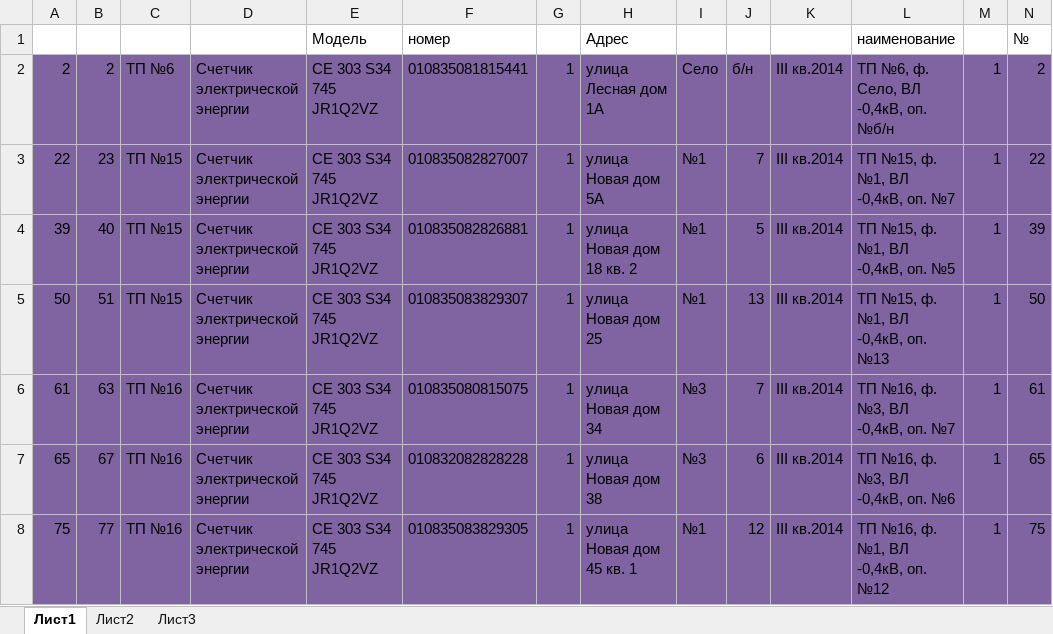
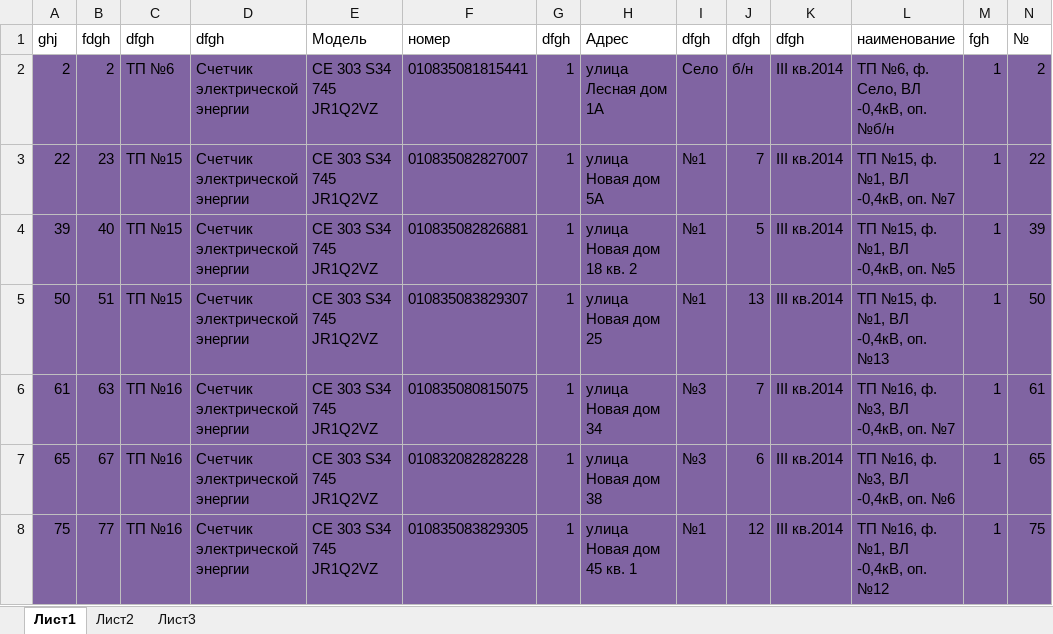
Before and after one commit to bobylevnet/yii2-app-advanced, an Excel workbook: frontend/upload/3С„.xlsx, sheet Лист1, drawn as a sheet; only a part is shown; values as stored, in another font and other column widths than the file's, no borders; removed rows and columns are numbered as before the commit, all else as after; rows hold the shown columns only; the diff names each change by its address in the sheet, - before the commit and + after, or states it on an @@ line.

```diff
--- a/frontend/upload/3С„.xlsx (sheet Лист1)
+++ b/frontend/upload/3С„.xlsx (sheet Лист1)
-row 1:  |  |  |  | Модель | номер |  | Адрес |  |  |  | наименование |  | №
+row 1: ghj | fdgh | dfgh | dfgh | Модель | номер | dfgh | Адрес | dfgh | dfgh | dfgh | наименование | fgh | №
```
Also changed, not shown: 50 other files.
